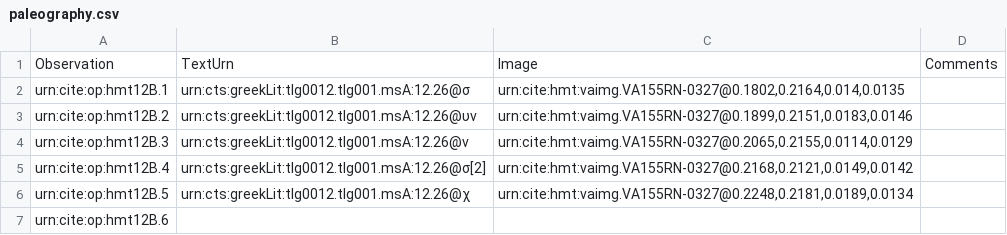
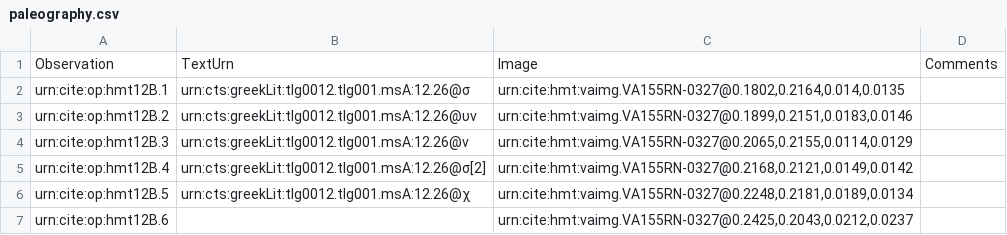
Before and after one commit to HMT-seminar-2014/hmt-12B, a CSV file: collections/paleography.csv, drawn as a sheet.

Commit message:
Update paleography.csv
add

```diff
--- a/collections/paleography.csv
+++ b/collections/paleography.csv
@@ -6,2 +6,2 @@ urn:cite:op:hmt12B.4,"urn:cts:greekLit:tlg0012.tlg001.msA:12.26@σ[2]","urn:cite
 urn:cite:op:hmt12B.5,"urn:cts:greekLit:tlg0012.tlg001.msA:12.26@χ","urn:cite:hmt:vaimg.VA155RN-0327@0.2248,0.2181,0.0189,0.0134",
-urn:cite:op:hmt12B.6,,,
+urn:cite:op:hmt12B.6,,"urn:cite:hmt:vaimg.VA155RN-0327@0.2425,0.2043,0.0212,0.0237",
```
